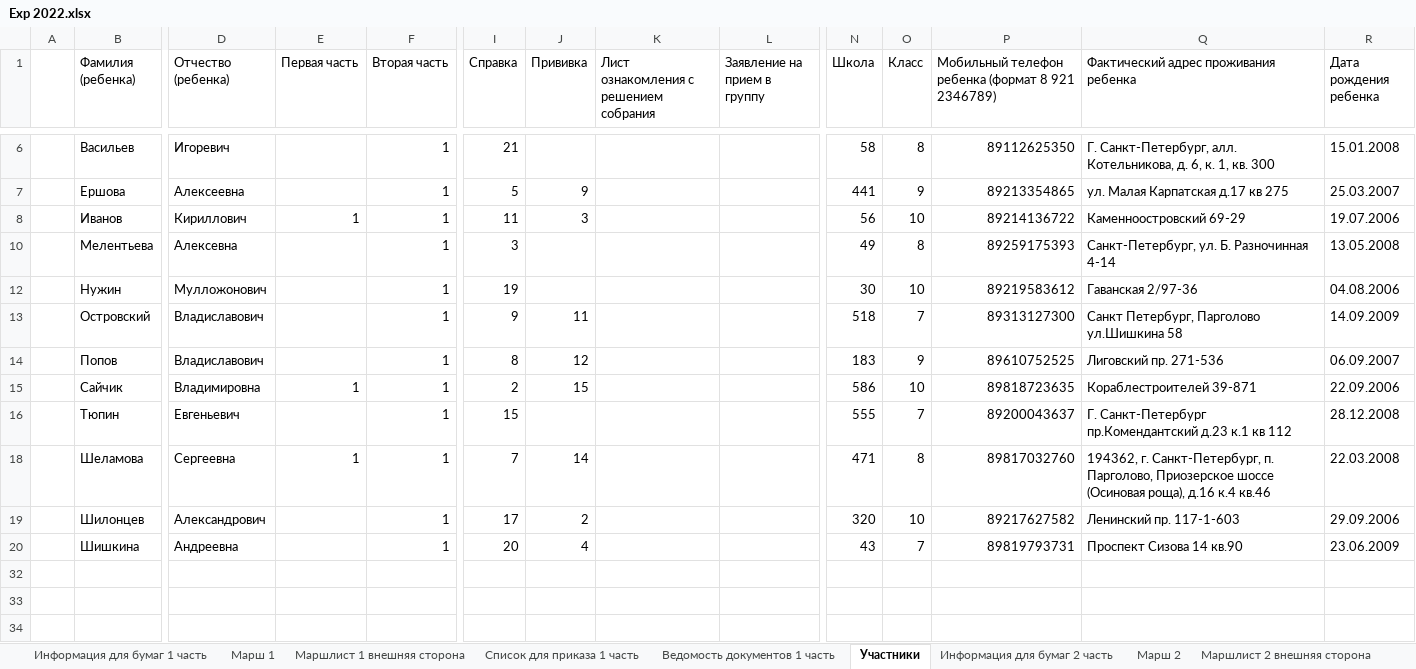
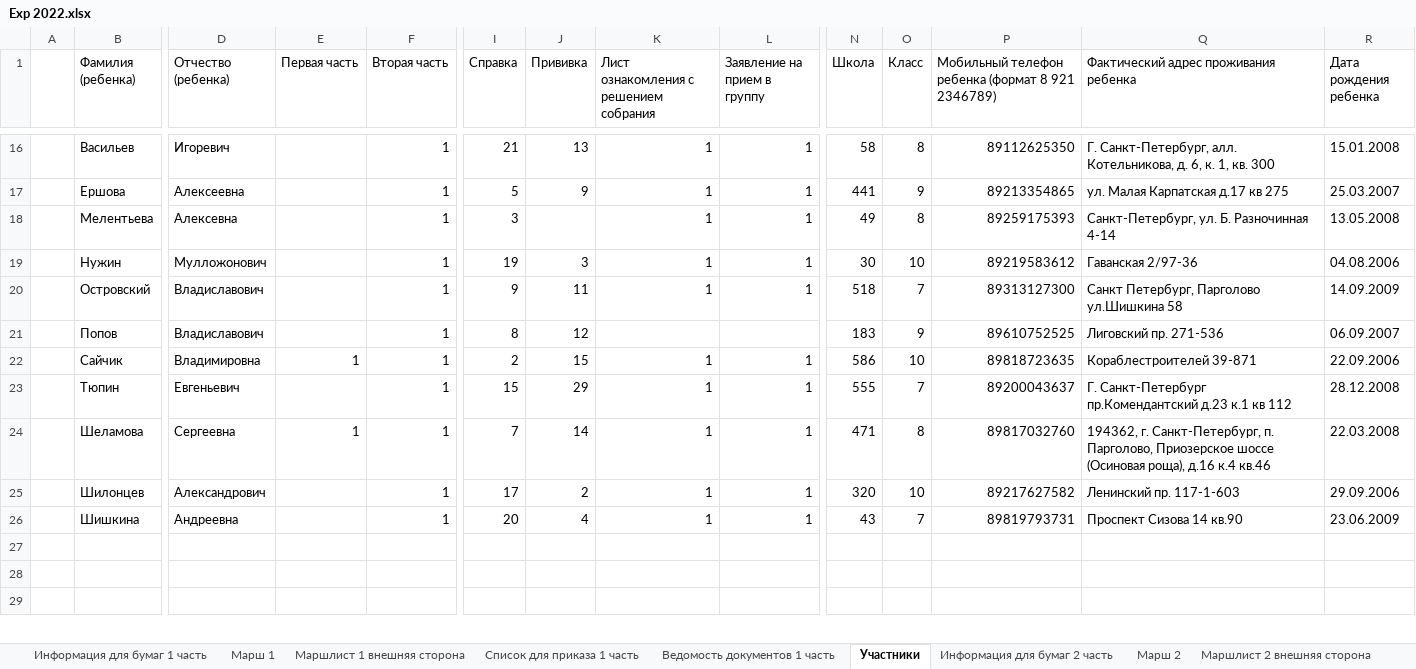
Before and after one commit to polydora/Lab-processings, an Excel workbook: Exp2022/Exp 2022.xlsx, sheet Участники, drawn as a sheet; only a part is shown, gaps mark what is left out; values as stored, in another font and other column widths than the file's, no cell formats; removed rows and columns are numbered as before the commit, all else as after; rows hold the shown columns only; the diff covers the shown part only; the diff names each change by its address in the sheet, - before the commit and + after, or states it on an @@ line.

```diff
--- a/Exp2022/Exp 2022.xlsx (sheet Участники)
+++ b/Exp2022/Exp 2022.xlsx (sheet Участники)
-J16 (Прививка): (empty)
+J16 (Прививка): 13
-K16:K17: (empty)
+K16:K17: 1
-L16:L17 (Заявление на прием в группу): (empty)
+L16:L17 (Заявление на прием в группу): 1
-row 8:  | Иванов | Кириллович | 1 | 1 | 11 | 3 |  |  | 56 | 10 | 89214136722 | Каменноостровский 69-29 | 19.07.2006
-K18:K20: (empty)
+K18:K20: 1
-L18:L20 (Заявление на прием в группу): (empty)
+L18:L20 (Заявление на прием в группу): 1
-J19 (Прививка): (empty)
+J19 (Прививка): 3
-K22:K26: (empty)
+K22:K26: 1
-L22:L26 (Заявление на прием в группу): (empty)
+L22:L26 (Заявление на прием в группу): 1
-J23 (Прививка): (empty)
+J23 (Прививка): 29
```
Also changed, not shown: 22 added rows, 4 hidden or unhidden rows and 7 edited cells elsewhere in this sheet, cell formats, formulas that keep their value, Jashera 2022/Jashera 2022.xlsx, 1 other file.
